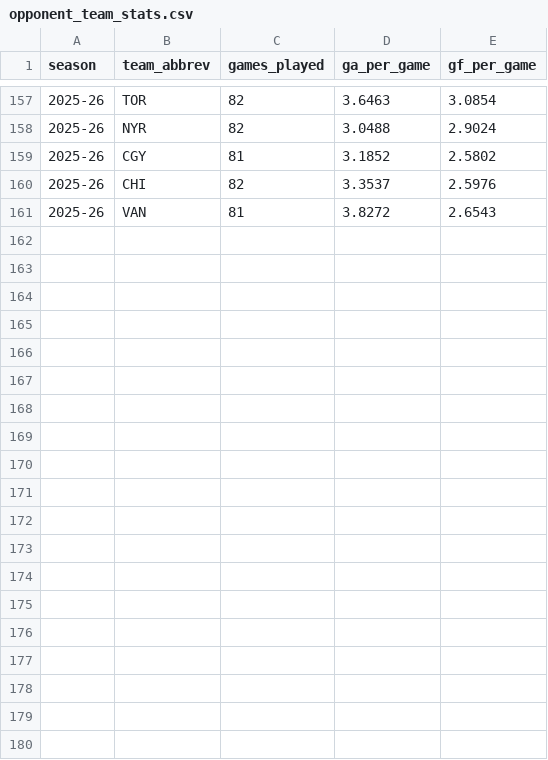
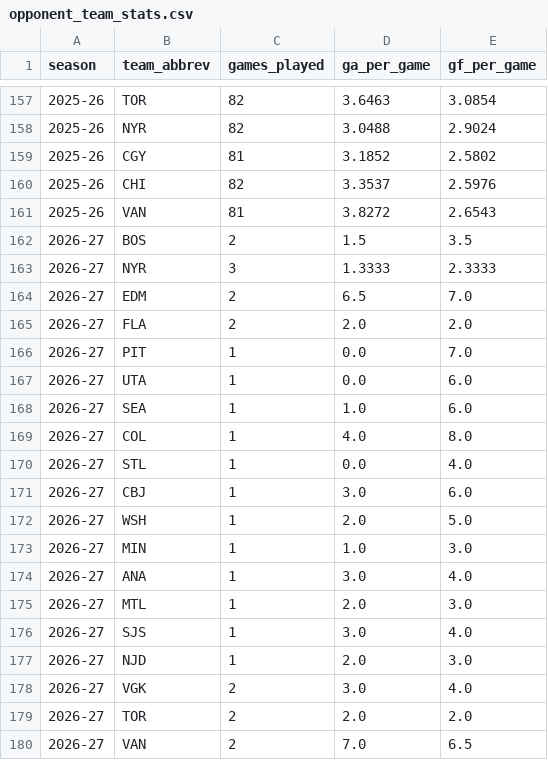
Before and after one commit to KylanHuynh7/Variance97, a CSV file: data/opponent_team_stats.csv, drawn as a sheet; only a part is shown, gaps mark what is left out; the diff covers the shown part only.

```diff
--- a/data/opponent_team_stats.csv
+++ b/data/opponent_team_stats.csv
@@ -161 +161,20 @@ season,team_abbrev,games_played,ga_per_game,gf_per_game
 2025-26,VAN,81,3.8272,2.6543
+2026-27,BOS,2,1.5,3.5
+2026-27,NYR,3,1.3333,2.3333
+2026-27,EDM,2,6.5,7.0
+2026-27,FLA,2,2.0,2.0
+2026-27,PIT,1,0.0,7.0
+2026-27,UTA,1,0.0,6.0
+2026-27,SEA,1,1.0,6.0
+2026-27,COL,1,4.0,8.0
+2026-27,STL,1,0.0,4.0
+2026-27,CBJ,1,3.0,6.0
+2026-27,WSH,1,2.0,5.0
+2026-27,MIN,1,1.0,3.0
+2026-27,ANA,1,3.0,4.0
+2026-27,MTL,1,2.0,3.0
+2026-27,SJS,1,3.0,4.0
+2026-27,NJD,1,2.0,3.0
+2026-27,VGK,2,3.0,4.0
+2026-27,TOR,2,2.0,2.0
+2026-27,VAN,2,7.0,6.5
```
Also changed, not shown: 12 added rows elsewhere in this file, data/draisaitl_game_log_clean.csv, data/eichel_game_log_clean.csv, 12 other files.
